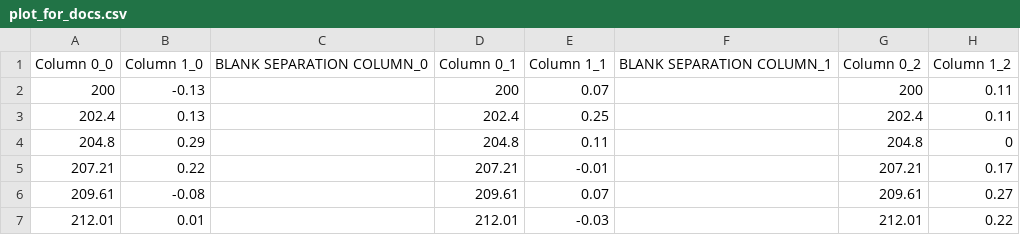
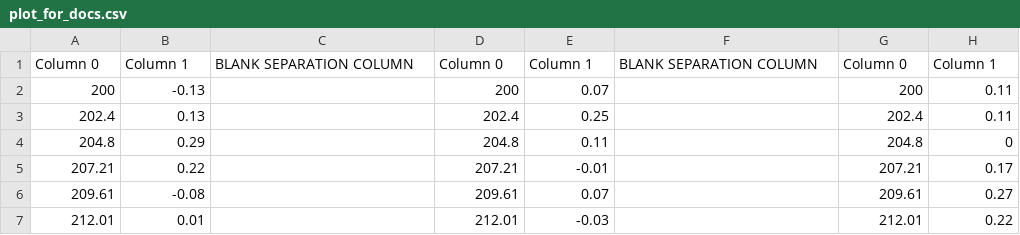
Before and after one commit to derb12/mcetl, a CSV file: docs/other files/plot_for_docs.csv, drawn as a sheet; only a part is shown.

Commit message:
OTHER: Minor changes
Small formatting changes to several files. Fixed the sheet name validation. Added more details in the main init file and the init files in the fitting and plotting subpackages.


Former-commit-id: e54811a8ba4bad03d655eaa7d875112352b3e4b7

```diff
--- a/docs/other files/plot_for_docs.csv
+++ b/docs/other files/plot_for_docs.csv
@@ -1,2 +1,2 @@
-Column 0_0,Column 1_0,BLANK SEPARATION COLUMN_0,Column 0_1,Column 1_1,BLANK SEPARATION COLUMN_1,Column 0_2,Column 1_2
+Column 0,Column 1,BLANK SEPARATION COLUMN,Column 0,Column 1,BLANK SEPARATION COLUMN,Column 0,Column 1
 200,-0.13,,200,0.07,,200,0.11
```
Also changed, not shown: 12 other files.
